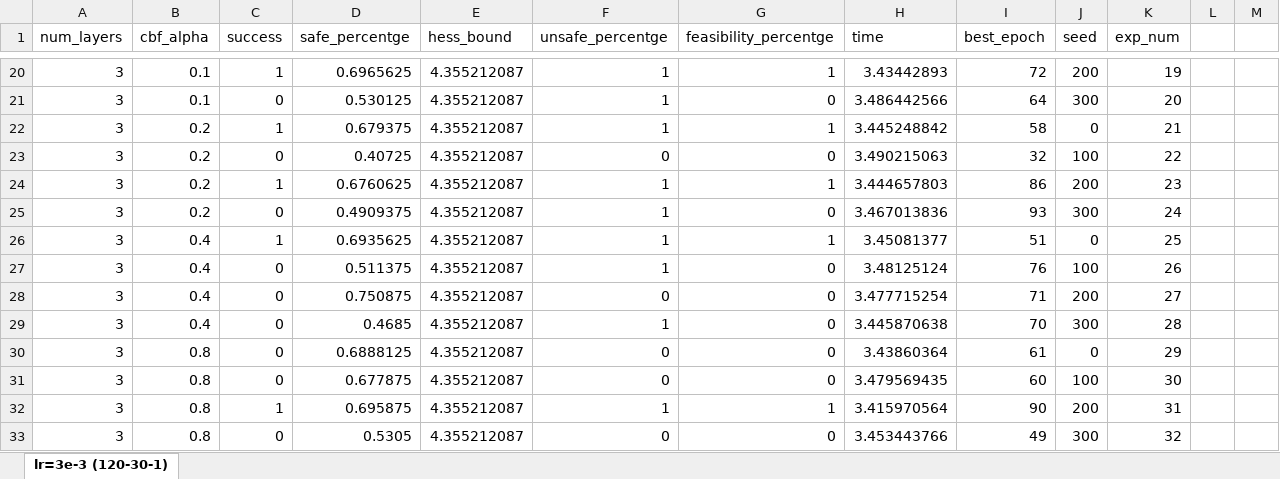
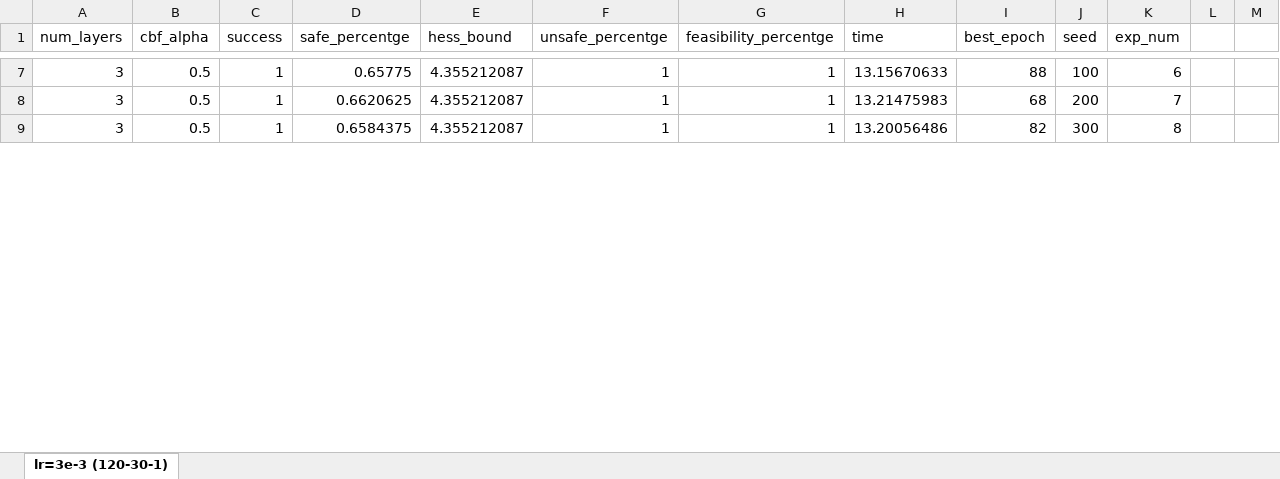
Before and after one commit to shiqingw/CBF-BnB, an Excel workbook: eg1.xlsx, sheet lr=3e-3 (120-30-1), drawn as a sheet; only a part is shown, gaps mark what is left out; values as stored, in another font and other column widths than the file's, no borders; removed rows and columns are numbered as before the commit, all else as after; the diff covers the shown part only; the diff names each change by its address in the sheet, - before the commit and + after, or states it on an @@ line.

```diff
--- a/eg1.xlsx (sheet lr=3e-3 (120-30-1))
+++ b/eg1.xlsx (sheet lr=3e-3 (120-30-1))
-B7 (cbf_alpha): 0.1
+B7 (cbf_alpha): 0.5
-D7 (safe_percentge): 0.6965625
+D7 (safe_percentge): 0.65775
-H7 (time): 3.43442893
+H7 (time): 13.15670633
-I7 (best_epoch): 72
+I7 (best_epoch): 88
-J7 (seed): 200
+J7 (seed): 100
-K7 (exp_num): 19
+K7 (exp_num): 6
-row 21: 3 | 0.1 | 0 | 0.530125 | 4.355212087 | 1 | 0 | 3.486442566 | 64 | 300 | 20
-row 22: 3 | 0.2 | 1 | 0.679375 | 4.355212087 | 1 | 1 | 3.445248842 | 58 | 0 | 21
-row 23: 3 | 0.2 | 0 | 0.40725 | 4.355212087 | 0 | 0 | 3.490215063 | 32 | 100 | 22
-B8 (cbf_alpha): 0.2
+B8 (cbf_alpha): 0.5
-D8 (safe_percentge): 0.6760625
+D8 (safe_percentge): 0.6620625
-H8 (time): 3.444657803
+H8 (time): 13.21475983
-I8 (best_epoch): 86
+I8 (best_epoch): 68
-K8 (exp_num): 23
+K8 (exp_num): 7
-row 25: 3 | 0.2 | 0 | 0.4909375 | 4.355212087 | 1 | 0 | 3.467013836 | 93 | 300 | 24
-B9 (cbf_alpha): 0.4
+B9 (cbf_alpha): 0.5
-D9 (safe_percentge): 0.6935625
+D9 (safe_percentge): 0.6584375
-H9 (time): 3.45081377
+H9 (time): 13.20056486
-I9 (best_epoch): 51
+I9 (best_epoch): 82
-J9 (seed): 0
+J9 (seed): 300
-K9 (exp_num): 25
+K9 (exp_num): 8
-row 27: 3 | 0.4 | 0 | 0.511375 | 4.355212087 | 1 | 0 | 3.48125124 | 76 | 100 | 26
-row 28: 3 | 0.4 | 0 | 0.750875 | 4.355212087 | 0 | 0 | 3.477715254 | 71 | 200 | 27
-row 29: 3 | 0.4 | 0 | 0.4685 | 4.355212087 | 1 | 0 | 3.445870638 | 70 | 300 | 28
-row 30: 3 | 0.8 | 0 | 0.6888125 | 4.355212087 | 0 | 0 | 3.43860364 | 61 | 0 | 29
-row 31: 3 | 0.8 | 0 | 0.677875 | 4.355212087 | 0 | 0 | 3.479569435 | 60 | 100 | 30
-row 32: 3 | 0.8 | 1 | 0.695875 | 4.355212087 | 1 | 1 | 3.415970564 | 90 | 200 | 31
-row 33: 3 | 0.8 | 0 | 0.5305 | 4.355212087 | 0 | 0 | 3.453443766 | 49 | 300 | 32
```
Also changed, not shown: 2 added rows, 36 removed rows and 52 edited cells elsewhere in this sheet, formulas that keep their value, eg1_time.xlsx, 20 other files.
